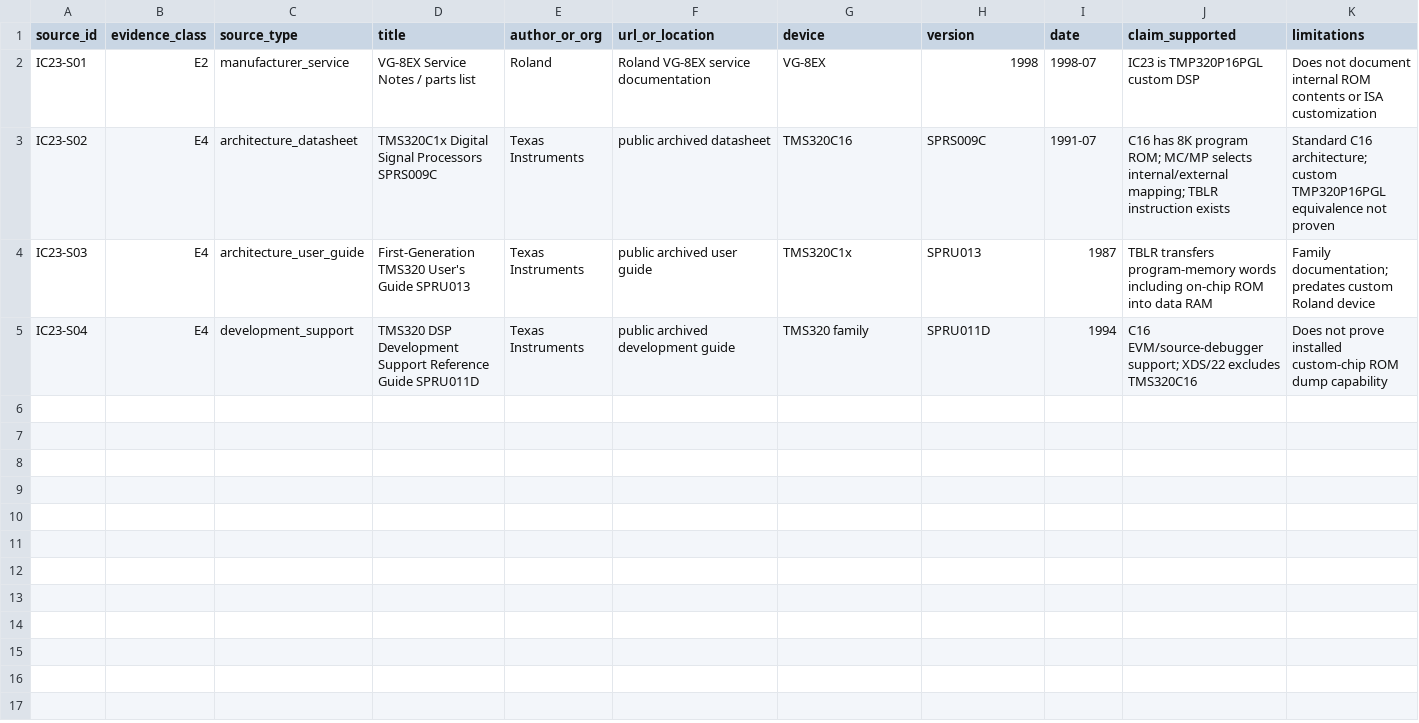
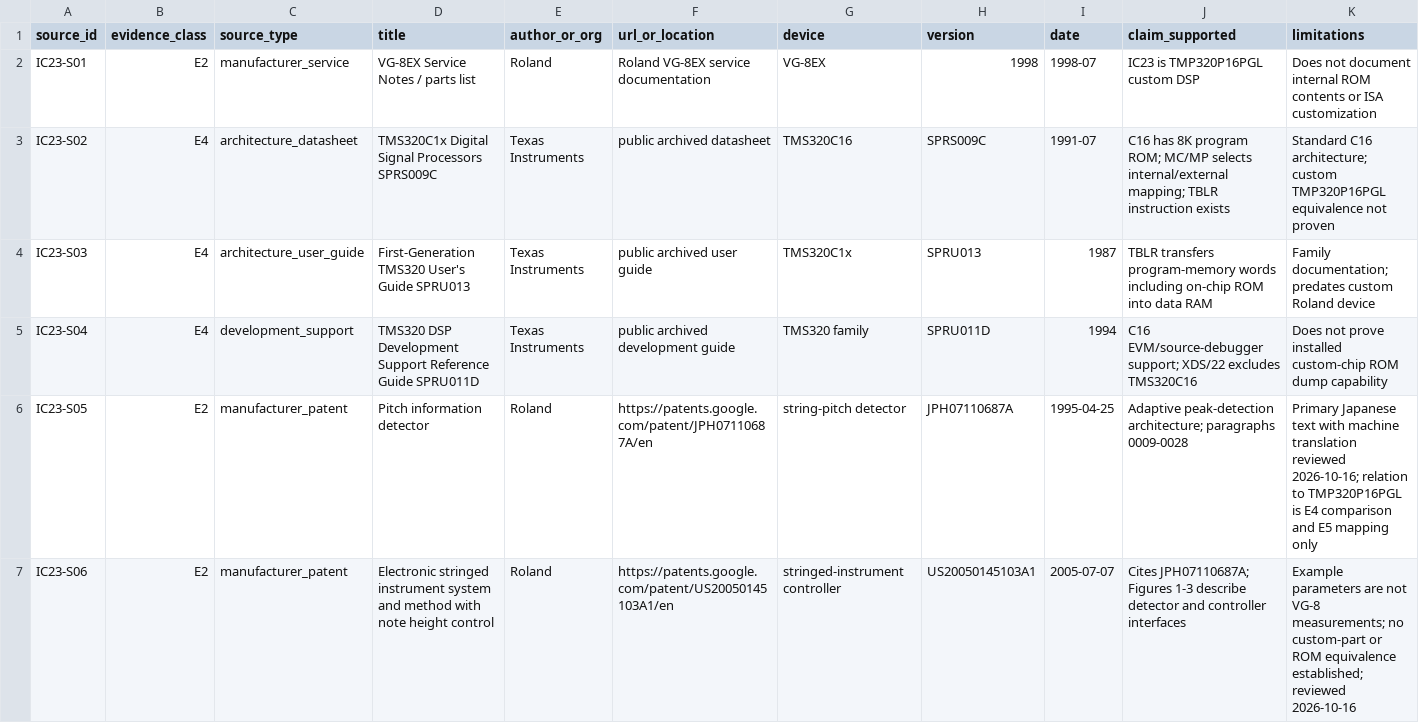
Before and after one commit to busandco-design/roland-vg8-research, a CSV file: evidence/TMP320P16_PUBLIC_SOURCE_LEDGER.csv, drawn as a sheet; the diff names each change by its address in the sheet, - before the commit and + after, or states it on an @@ line.

Commit message:
Review issue 1 evidence and scope IC23 claims by firmware

```diff
--- a/evidence/TMP320P16_PUBLIC_SOURCE_LEDGER.csv
+++ b/evidence/TMP320P16_PUBLIC_SOURCE_LEDGER.csv
+row 6: IC23-S05 | E2 | manufacturer_patent | Pitch information detector | Roland | https://patents.google.com/patent/JPH07110687A/en | string-pitch detector | JPH07110687A | 1995-04-25 | Adaptive peak-detection architecture; paragraphs 0009-0028 | Primary Japanese text with machine translation reviewed 2026-10-16; relation to TMP320P16PGL is E4 comparison and E5 mapping only
+row 7: IC23-S06 | E2 | manufacturer_patent | Electronic stringed instrument system and method with note height control | Roland | https://patents.google.com/patent/US20050145103A1/en | stringed-instrument controller | US20050145103A1 | 2005-07-07 | Cites JPH07110687A; Figures 1-3 describe detector and controller interfaces | Example parameters are not VG-8 measurements; no custom-part or ROM equivalence established; reviewed 2026-10-16
```
Also changed, not shown: 11 other files.
